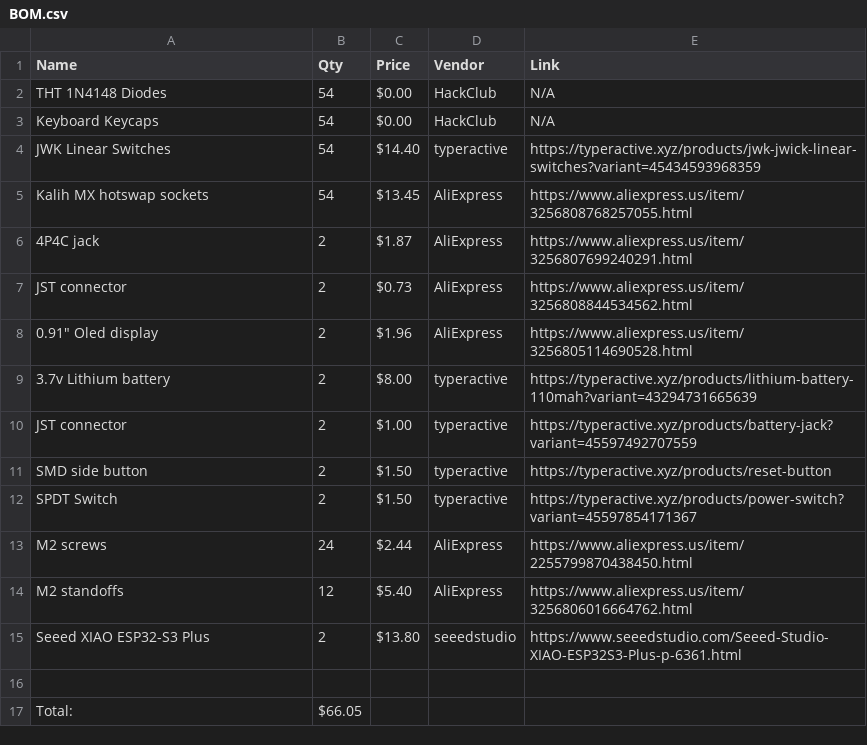
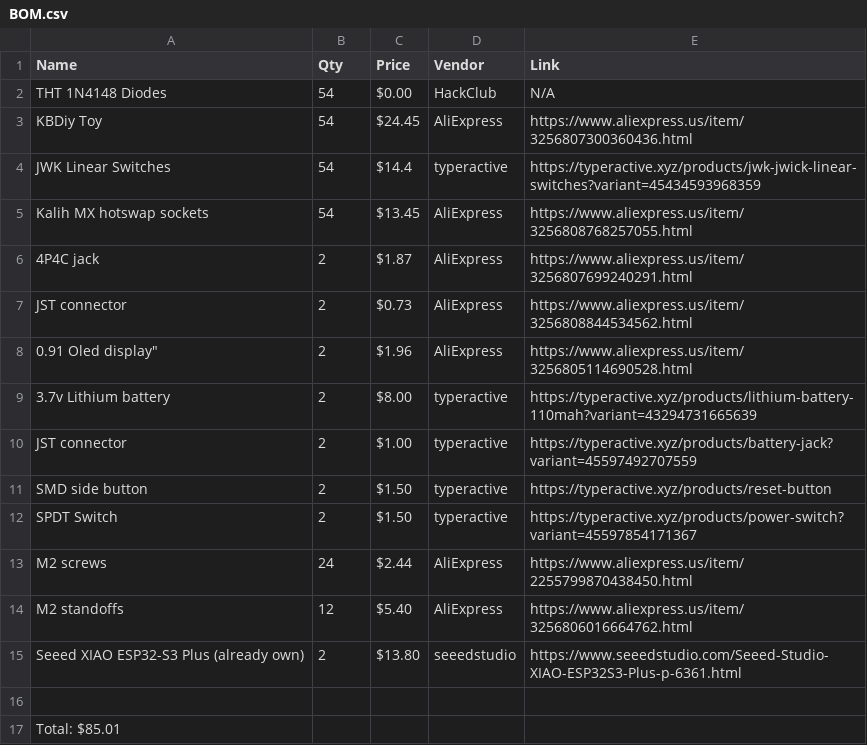
Before and after one commit to chinh4thepro/mechanizer, a CSV file: BOM.csv, drawn as a sheet; removed rows and columns are numbered as before the commit, all else as after; the diff names each change by its address in the sheet, - before the commit and + after, or states it on an @@ line.

```diff
--- a/BOM.csv
+++ b/BOM.csv
-row 3: Keyboard Keycaps | 54 | $0.00 | HackClub | N/A
+row 3: KBDiy Toy | 54 | $24.45 | AliExpress | https://www.aliexpress.us/item/3256807300360436.html
-C4 (Price): $14.40
+C4 (Price): $14.4
-A8 (Name): 0.91" Oled display
+A8 (Name): 0.91 Oled display"
-A15 (Name): Seeed XIAO ESP32-S3 Plus
+A15 (Name): Seeed XIAO ESP32-S3 Plus (already own)
-row 17: Total: | $66.05
+row 17: Total: $85.01
```
Also changed, not shown: 1 other file.
